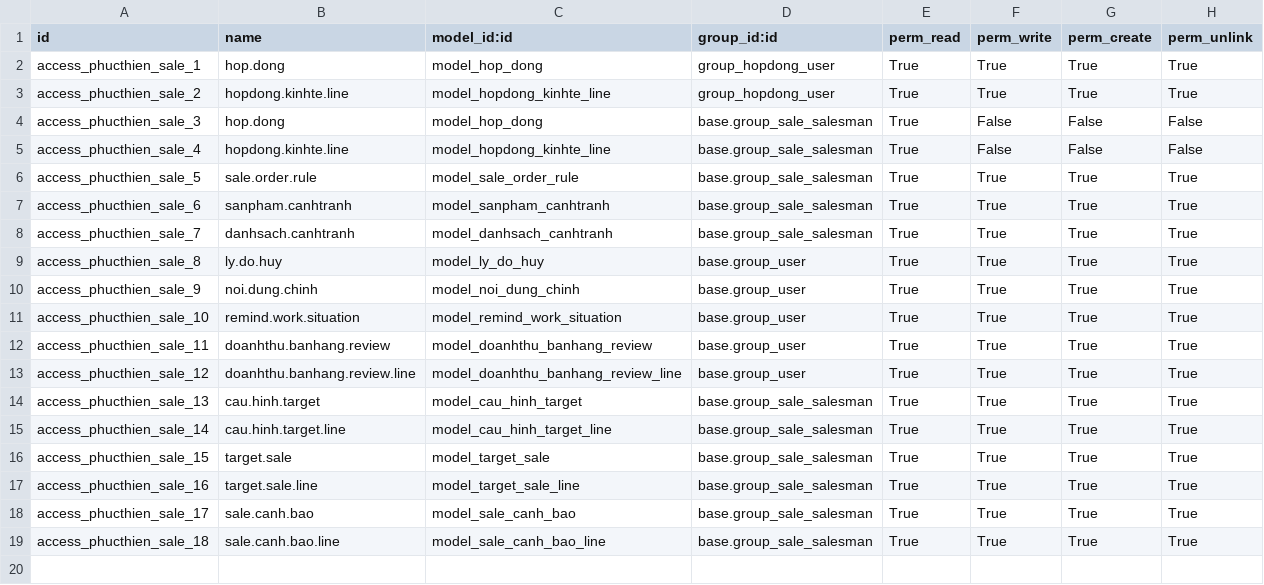
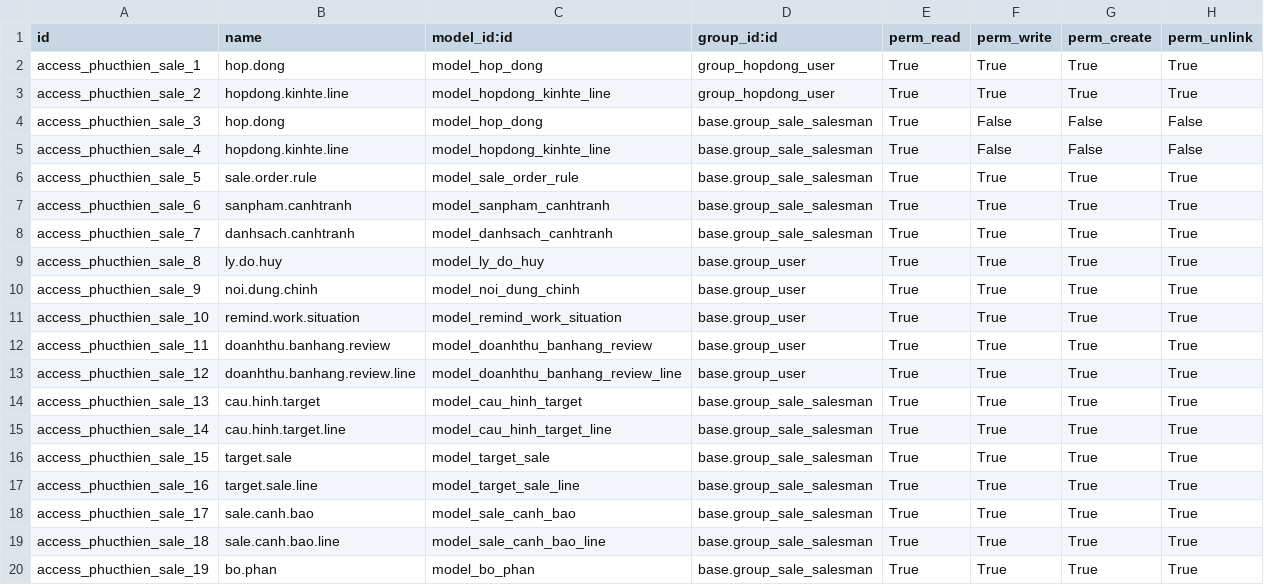
Before and after one commit to minhphung171093/GreenERP_V7, a CSV file: openerp/addons-phucthien/green_erp_phucthien_sale/security/ir.model.access.csv, drawn as a sheet.

```diff
--- a/openerp/addons-phucthien/green_erp_phucthien_sale/security/ir.model.access.csv
+++ b/openerp/addons-phucthien/green_erp_phucthien_sale/security/ir.model.access.csv
@@ -19 +19,2 @@ access_phucthien_sale_17,sale.canh.bao,model_sale_canh_bao,base.group_sale_sales
 access_phucthien_sale_18,sale.canh.bao.line,model_sale_canh_bao_line,base.group_sale_salesman,True,True,True,True
+access_phucthien_sale_19,bo.phan,model_bo_phan,base.group_sale_salesman,True,True,True,True
```
Also changed, not shown: 6 other files.
